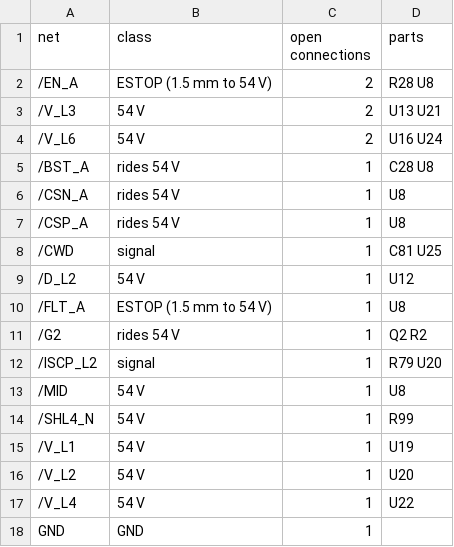
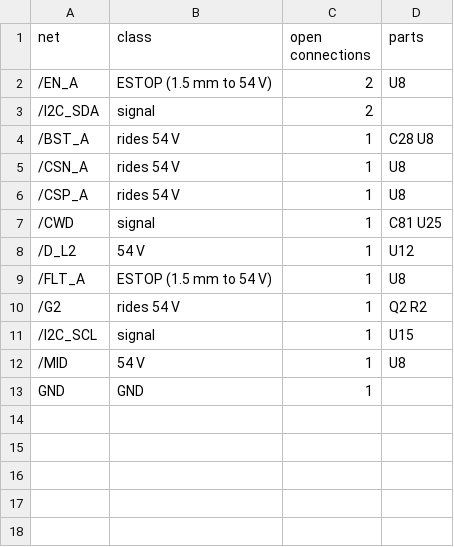
Before and after one commit to jaylamping/roark, a CSV file: hardware/power-board/layout/open_nets.csv, drawn as a sheet.

Commit message:
power-board: port template on all six ports; port taps, ISCP_L2 and SHL4_N routed, Kelvin pairs SHL1-6 at 76 % (14 open)

```diff
--- a/hardware/power-board/layout/open_nets.csv
+++ b/hardware/power-board/layout/open_nets.csv
@@ -1,5 +1,4 @@
 net,class,open connections,parts
-/EN_A,ESTOP (1.5 mm to 54 V),2,R28 U8
-/V_L3,54 V,2,U13 U21
-/V_L6,54 V,2,U16 U24
+/EN_A,ESTOP (1.5 mm to 54 V),2,U8
+/I2C_SDA,signal,2,
 /BST_A,rides 54 V,1,C28 U8
@@ -11,8 +10,4 @@ net,class,open connections,parts
 /G2,rides 54 V,1,Q2 R2
-/ISCP_L2,signal,1,R79 U20
+/I2C_SCL,signal,1,U15
 /MID,54 V,1,U8
-/SHL4_N,54 V,1,R99
-/V_L1,54 V,1,U19
-/V_L2,54 V,1,U20
-/V_L4,54 V,1,U22
 GND,GND,1,
```
Also changed, not shown: 1 other file.
